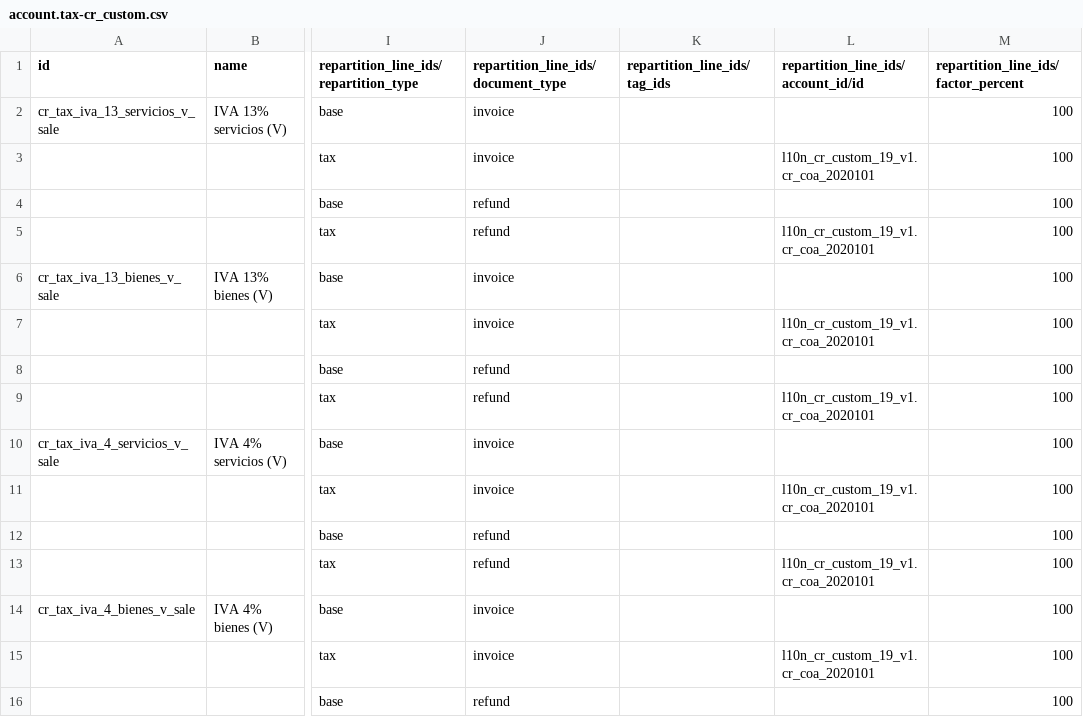
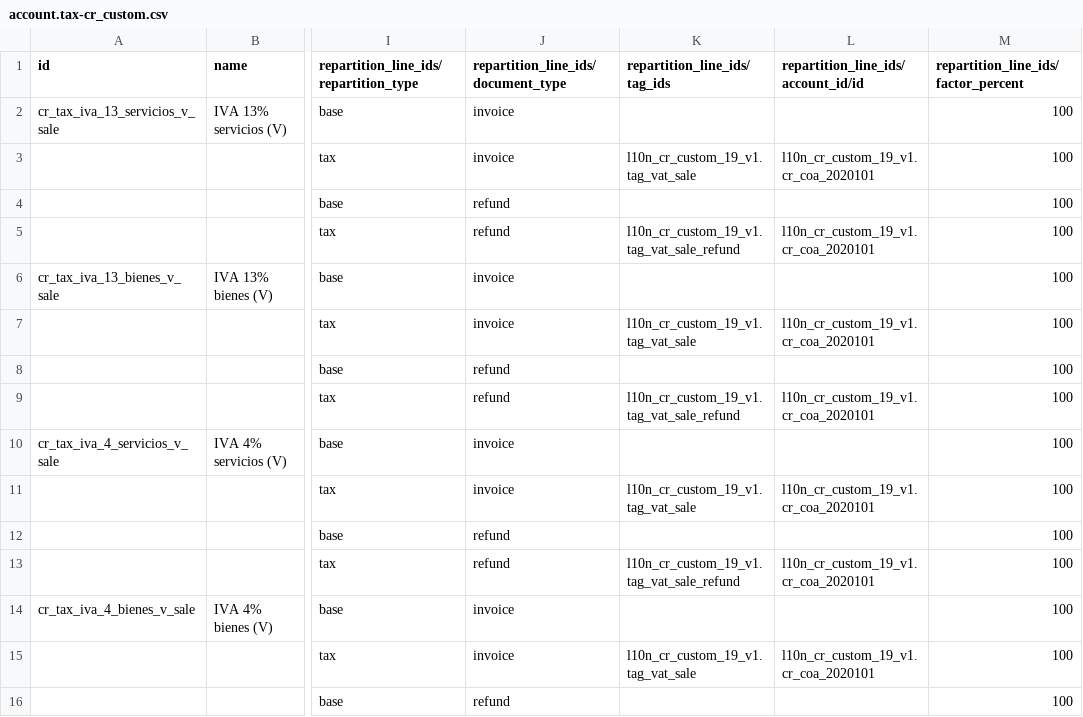
Before and after one commit to rovinlr/COA-cr, a CSV file: l10n_cr_custom_19_v1/data/template/account.tax-cr_custom.csv, drawn as a sheet; only a part is shown, gaps mark what is left out; the diff covers the shown part only; the diff names each change by its address in the sheet, - before the commit and + after, or states it on an @@ line.

```diff
--- a/l10n_cr_custom_19_v1/data/template/account.tax-cr_custom.csv
+++ b/l10n_cr_custom_19_v1/data/template/account.tax-cr_custom.csv
-K3 (repartition_line_ids/tag_ids): (empty)
+K3 (repartition_line_ids/tag_ids): l10n_cr_custom_19_v1.tag_vat_sale
-K5 (repartition_line_ids/tag_ids): (empty)
+K5 (repartition_line_ids/tag_ids): l10n_cr_custom_19_v1.tag_vat_sale_refund
-K7 (repartition_line_ids/tag_ids): (empty)
+K7 (repartition_line_ids/tag_ids): l10n_cr_custom_19_v1.tag_vat_sale
-K9 (repartition_line_ids/tag_ids): (empty)
+K9 (repartition_line_ids/tag_ids): l10n_cr_custom_19_v1.tag_vat_sale_refund
-K11 (repartition_line_ids/tag_ids): (empty)
+K11 (repartition_line_ids/tag_ids): l10n_cr_custom_19_v1.tag_vat_sale
-K13 (repartition_line_ids/tag_ids): (empty)
+K13 (repartition_line_ids/tag_ids): l10n_cr_custom_19_v1.tag_vat_sale_refund
-K15 (repartition_line_ids/tag_ids): (empty)
+K15 (repartition_line_ids/tag_ids): l10n_cr_custom_19_v1.tag_vat_sale
```
Also changed, not shown: 43 edited cells elsewhere in this file, 5 other files.
